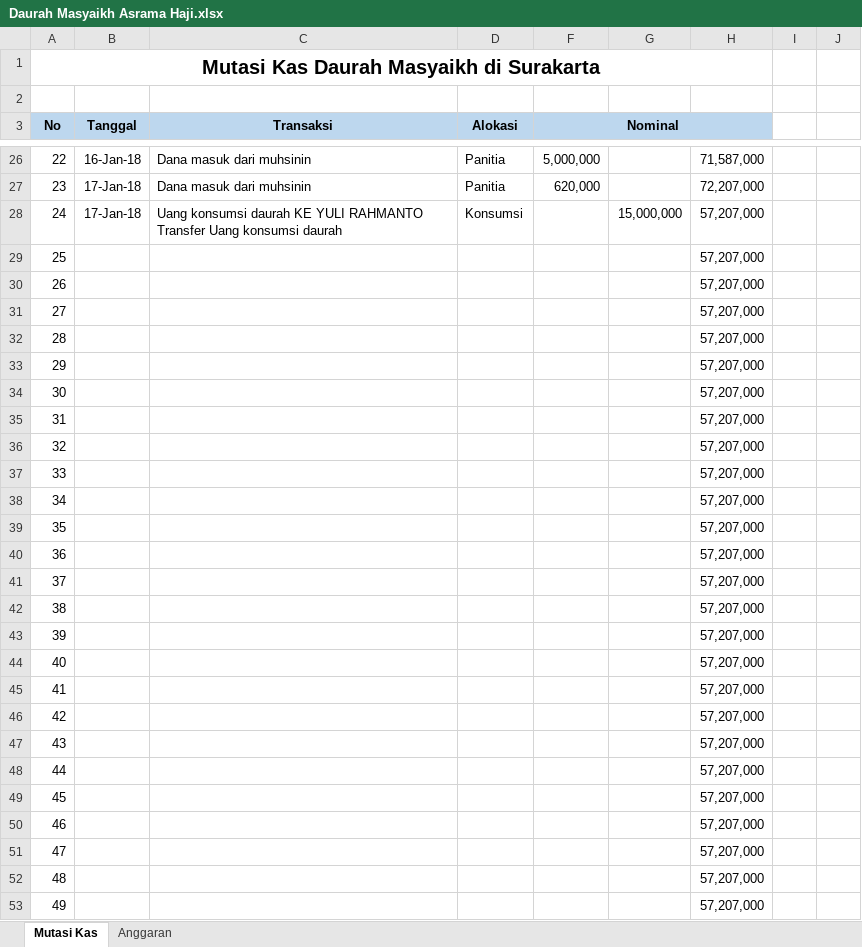
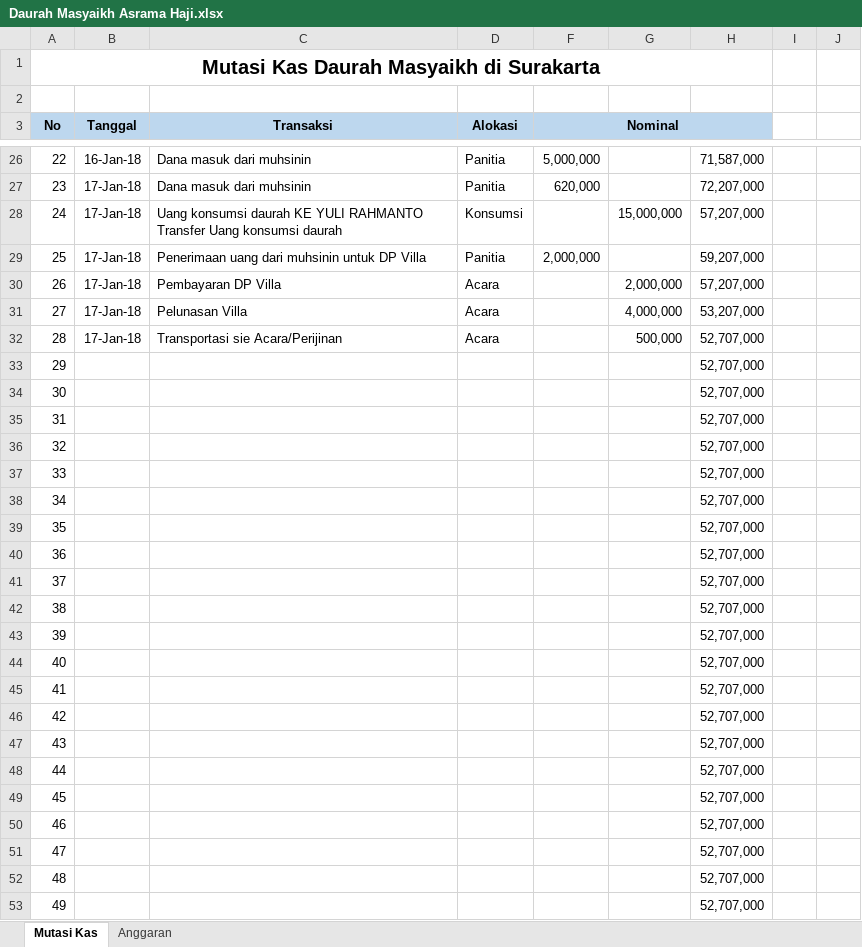
Before and after one commit to bagusprasojo/mds, an Excel workbook: Daurah Masyaikh Asrama Haji.xlsx, sheet Mutasi Kas, drawn as a sheet; only a part is shown, gaps mark what is left out; values as stored, in another font and other column widths than the file's, no borders; the diff covers the shown part only; the diff names each change by its address in the sheet, - before the commit and + after, or states it on an @@ line.

Commit message:
update dana daurah

```diff
--- a/Daurah Masyaikh Asrama Haji.xlsx (sheet Mutasi Kas)
+++ b/Daurah Masyaikh Asrama Haji.xlsx (sheet Mutasi Kas)
-B29:B32 (Tanggal): (empty)
+B29:B32 (Tanggal): 17-Jan-18
-C29 (Transaksi): (empty)
+C29 (Transaksi): Penerimaan uang dari muhsinin untuk DP Villa
-D29 (Alokasi): (empty)
+D29 (Alokasi): Panitia
-F29 (Nominal): (empty)
+F29 (Nominal): 2,000,000
-H29: 57,207,000
+H29: 59,207,000
-C30 (Transaksi): (empty)
+C30 (Transaksi): Pembayaran DP Villa
-D30:D32 (Alokasi): (empty)
+D30:D32 (Alokasi): Acara
-G30: (empty)
+G30: 2,000,000
-C31 (Transaksi): (empty)
+C31 (Transaksi): Pelunasan Villa
-G31: (empty)
+G31: 4,000,000
-H31: 57,207,000
+H31: 53,207,000
-C32 (Transaksi): (empty)
+C32 (Transaksi): Transportasi sie Acara/Perijinan
-G32: (empty)
+G32: 500,000
-H32:H53: 57,207,000
+H32:H53: 52,707,000
```
Also changed, not shown: 11 edited cells elsewhere in this sheet.
